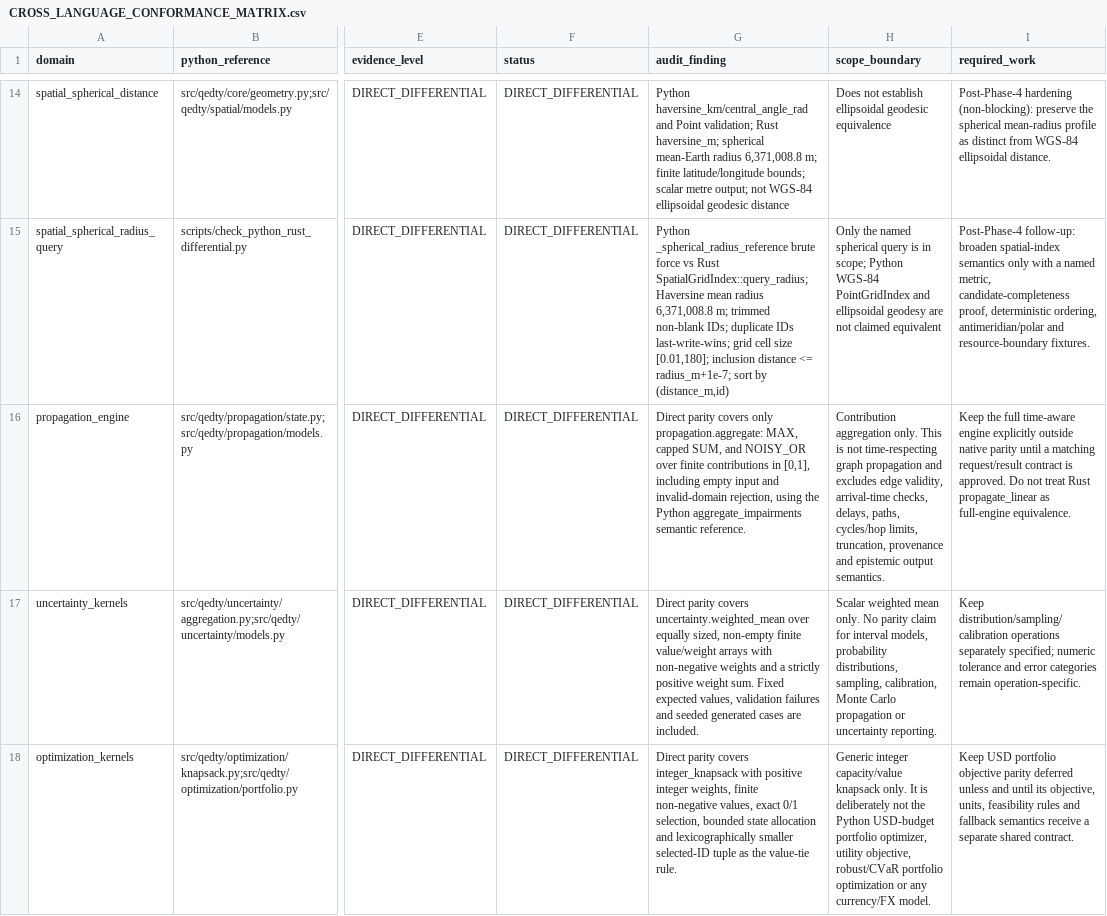
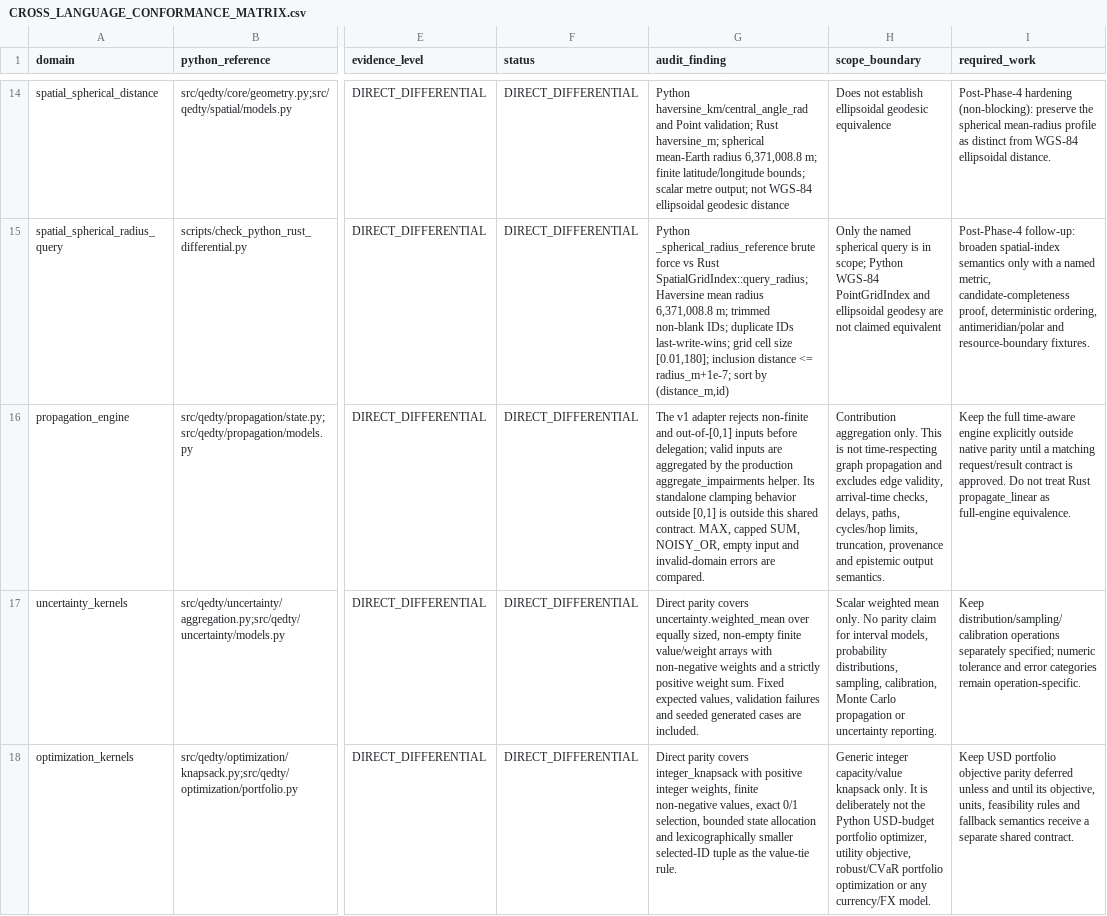
Before and after one commit to shan-005/QEDTY, a CSV file: docs/engineering/CROSS_LANGUAGE_CONFORMANCE_MATRIX.csv, drawn as a sheet; only a part is shown, gaps mark what is left out; the diff names each change by its address in the sheet, - before the commit and + after, or states it on an @@ line.

Commit message:
docs: close out bounded Phase 4 conformance

```diff
--- a/docs/engineering/CROSS_LANGUAGE_CONFORMANCE_MATRIX.csv
+++ b/docs/engineering/CROSS_LANGUAGE_CONFORMANCE_MATRIX.csv
-G16 (audit_finding): Direct parity covers only propagation.aggregate: MAX, capped SUM, and NOISY_OR over finite contributions in [0,1], including empty input and invalid-domain rejection, using the Python aggregate_impairments semantic reference.
+G16 (audit_finding): The v1 adapter rejects non-finite and out-of-[0,1] inputs before delegation; valid inputs are aggregated by the production aggregate_impairments helper. Its standalone clamping behavior outside [0,1] is outside this shared contract. MAX, capped SUM, NOISY_OR, empty input and invalid-domain errors are compared.
```
Also changed, not shown: 1 other file.
